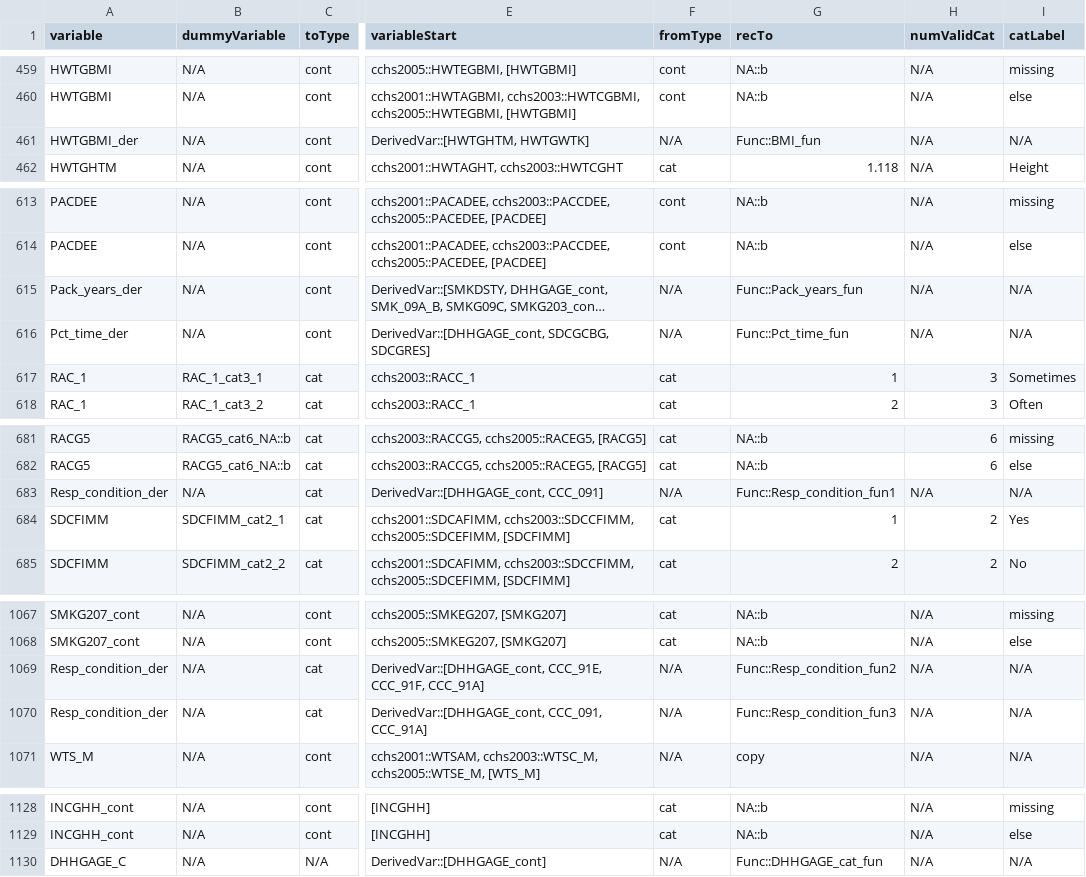
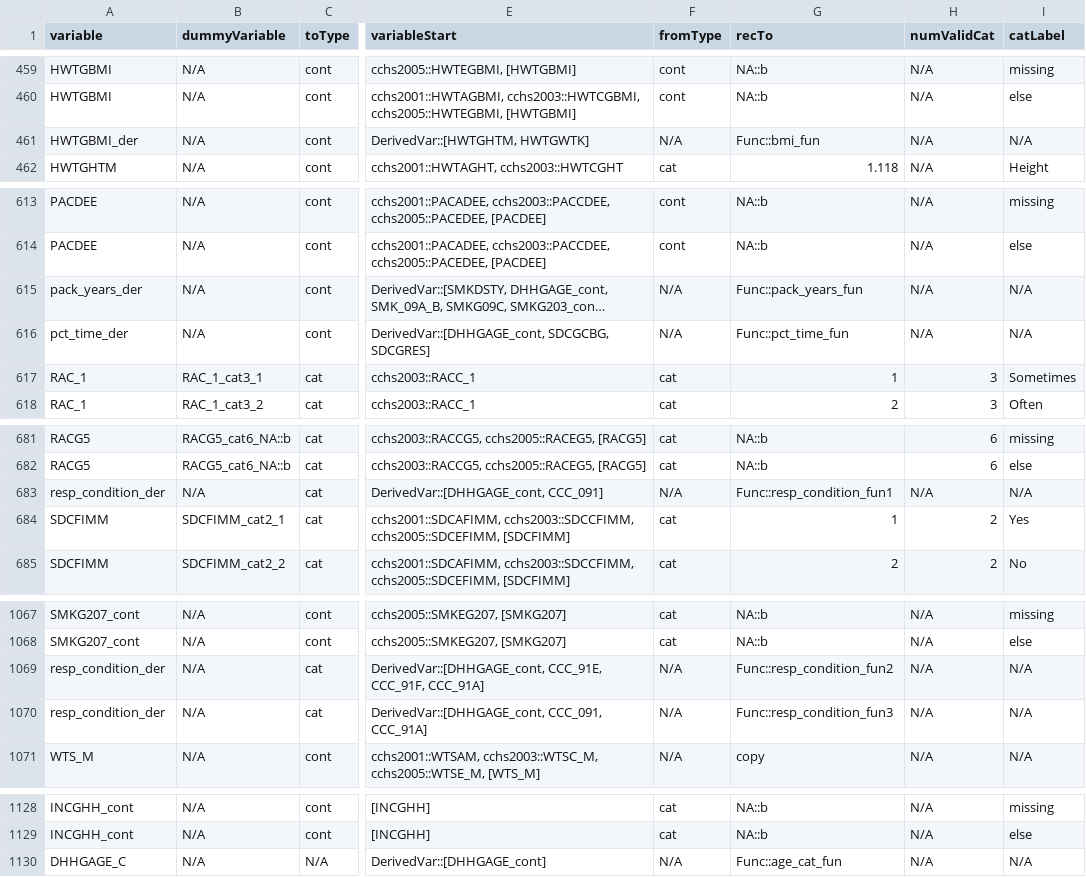
Before and after one commit to Big-Life-Lab/cchsflow, a CSV file: inst/extdata/variableDetails.csv, drawn as a sheet; only a part is shown, gaps mark what is left out; long unchanged cells end in …; the diff names each change by its address in the sheet, - before the commit and + after, or states it on an @@ line.

Commit message:
[Refactor] linting, update to variableDetails

```diff
--- a/inst/extdata/variableDetails.csv
+++ b/inst/extdata/variableDetails.csv
-G461 (recTo): Func::BMI_fun
+G461 (recTo): Func::bmi_fun
-A615 (variable): Pack_years_der
+A615 (variable): pack_years_der
-G615 (recTo): Func::Pack_years_fun
+G615 (recTo): Func::pack_years_fun
-A616 (variable): Pct_time_der
+A616 (variable): pct_time_der
-G616 (recTo): Func::Pct_time_fun
+G616 (recTo): Func::pct_time_fun
-A683 (variable): Resp_condition_der
+A683 (variable): resp_condition_der
-G683 (recTo): Func::Resp_condition_fun1
+G683 (recTo): Func::resp_condition_fun1
-A1069:A1070 (variable): Resp_condition_der
+A1069:A1070 (variable): resp_condition_der
-G1069 (recTo): Func::Resp_condition_fun2
+G1069 (recTo): Func::resp_condition_fun2
-G1070 (recTo): Func::Resp_condition_fun3
+G1070 (recTo): Func::resp_condition_fun3
-G1130 (recTo): Func::DHHGAGE_cat_fun
+G1130 (recTo): Func::age_cat_fun
```
Also changed, not shown: 8 other files.
